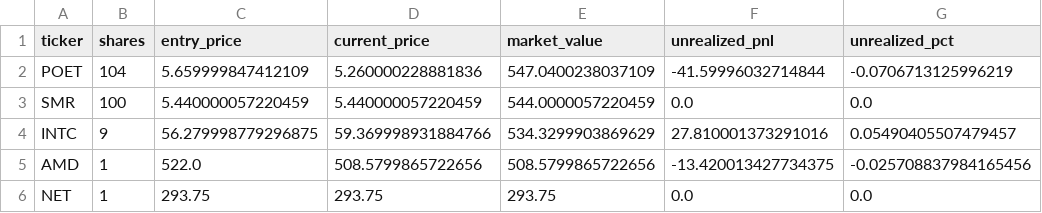
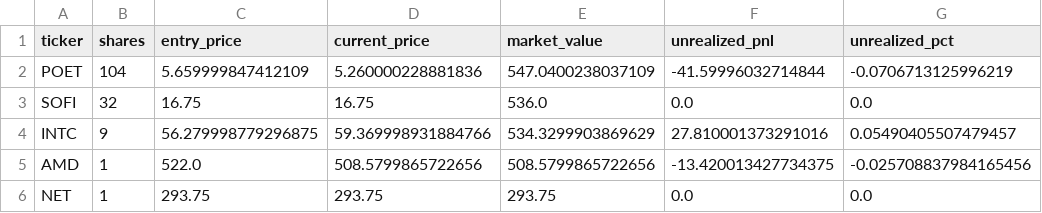
Before and after one commit to Yu-ChangCheng/PingPingPongPong, a CSV file: docs/data/holdings.csv, drawn as a sheet; removed rows and columns are numbered as before the commit, all else as after; the diff names each change by its address in the sheet, - before the commit and + after, or states it on an @@ line.

```diff
--- a/docs/data/holdings.csv
+++ b/docs/data/holdings.csv
-row 3: SMR | 100 | 5.440000057220459 | 5.440000057220459 | 544.0000057220459 | 0.0 | 0.0
+row 3: SOFI | 32 | 16.75 | 16.75 | 536.0 | 0.0 | 0.0
```
Also changed, not shown: docs/data/feature_importance.csv, docs/data/hot_stocks.csv, 10 other files.
